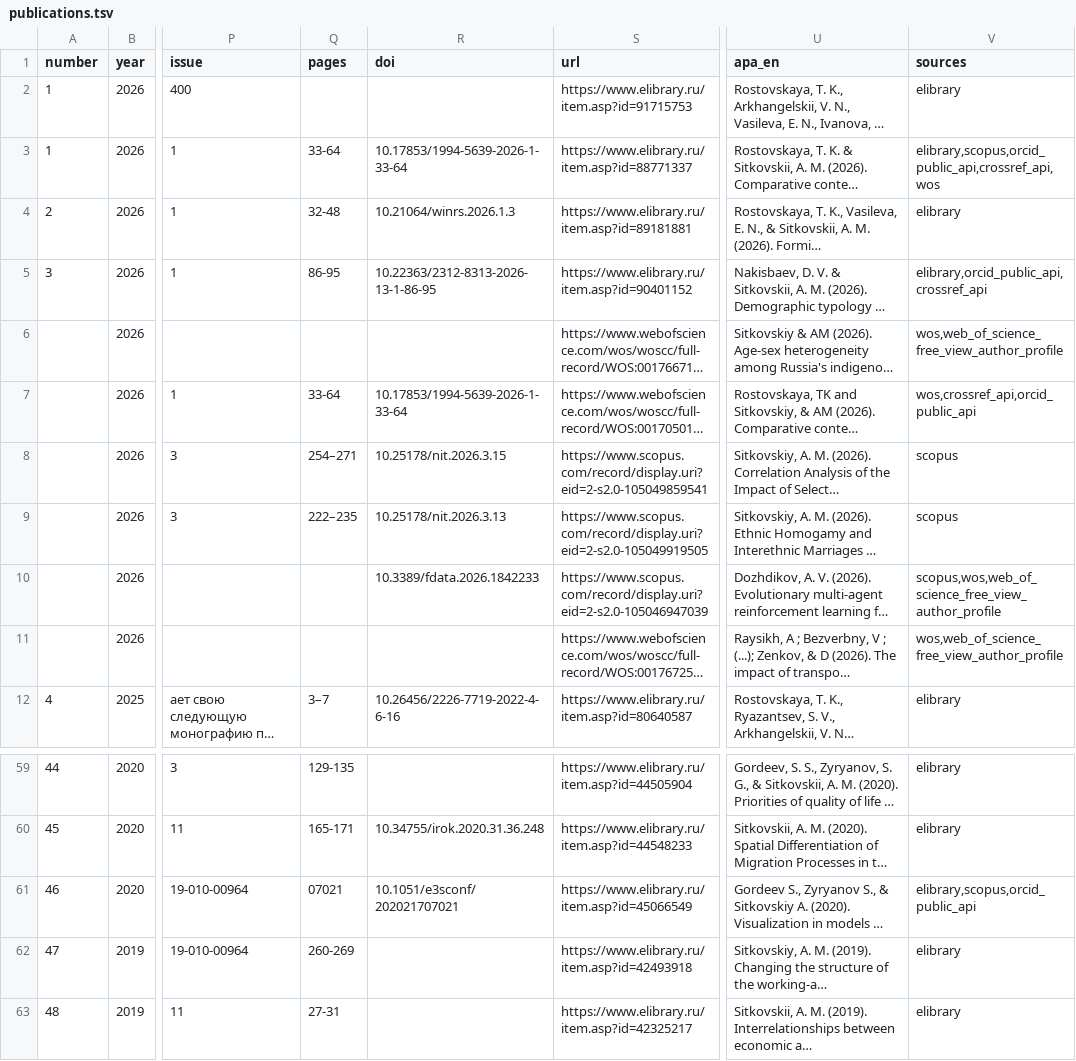
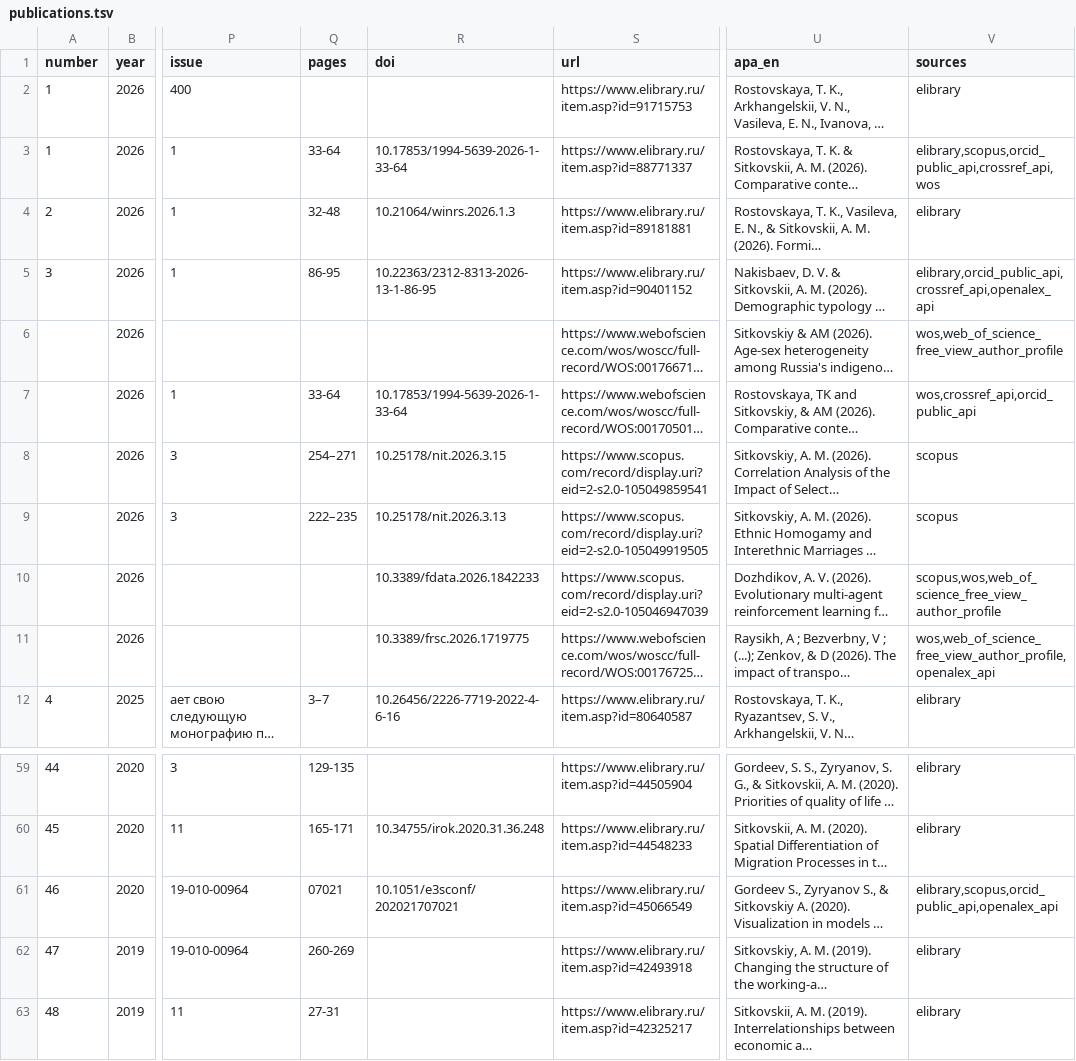
Before and after one commit to Arseniy24RUS/personal-website, a TSV file: data/public/publications.tsv, drawn as a sheet; only a part is shown, gaps mark what is left out; long unchanged cells end in …; the diff names each change by its address in the sheet, - before the commit and + after, or states it on an @@ line.

```diff
--- a/data/public/publications.tsv
+++ b/data/public/publications.tsv
-V5 (sources): elibrary,orcid_public_api,crossref_api
+V5 (sources): elibrary,orcid_public_api,crossref_api,openalex_api
-R11 (doi): (empty)
+R11 (doi): 10.3389/frsc.2026.1719775
-V11 (sources): wos,web_of_science_free_view_author_profile
+V11 (sources): wos,web_of_science_free_view_author_profile,openalex_api
-V61 (sources): elibrary,scopus,orcid_public_api
+V61 (sources): elibrary,scopus,orcid_public_api,openalex_api
```
Also changed, not shown: 27 other files.
